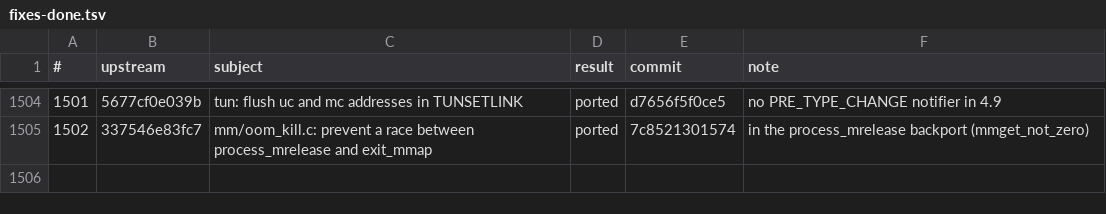
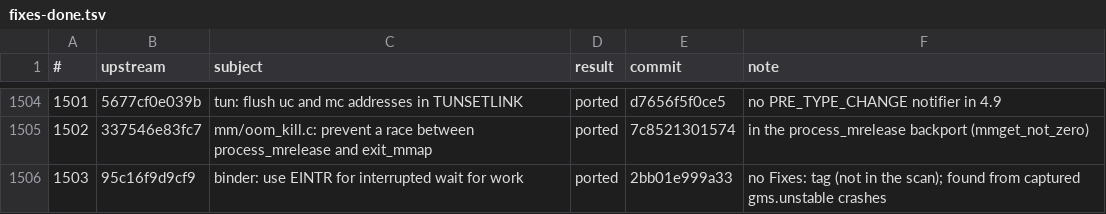
Before and after one commit to xbill9/android_kernel_google_msm-4.9, a TSV file: backport-tools/fixes-done.tsv, drawn as a sheet; only a part is shown, gaps mark what is left out; the diff names each change by its address in the sheet, - before the commit and + after, or states it on an @@ line.

```diff
--- a/backport-tools/fixes-done.tsv
+++ b/backport-tools/fixes-done.tsv
+row 1506: 1503 | 95c16f9d9cf9 | binder: use EINTR for interrupted wait for work | ported | 2bb01e999a33 | no Fixes: tag (not in the scan); found from captured gms.unstable crashes
```
